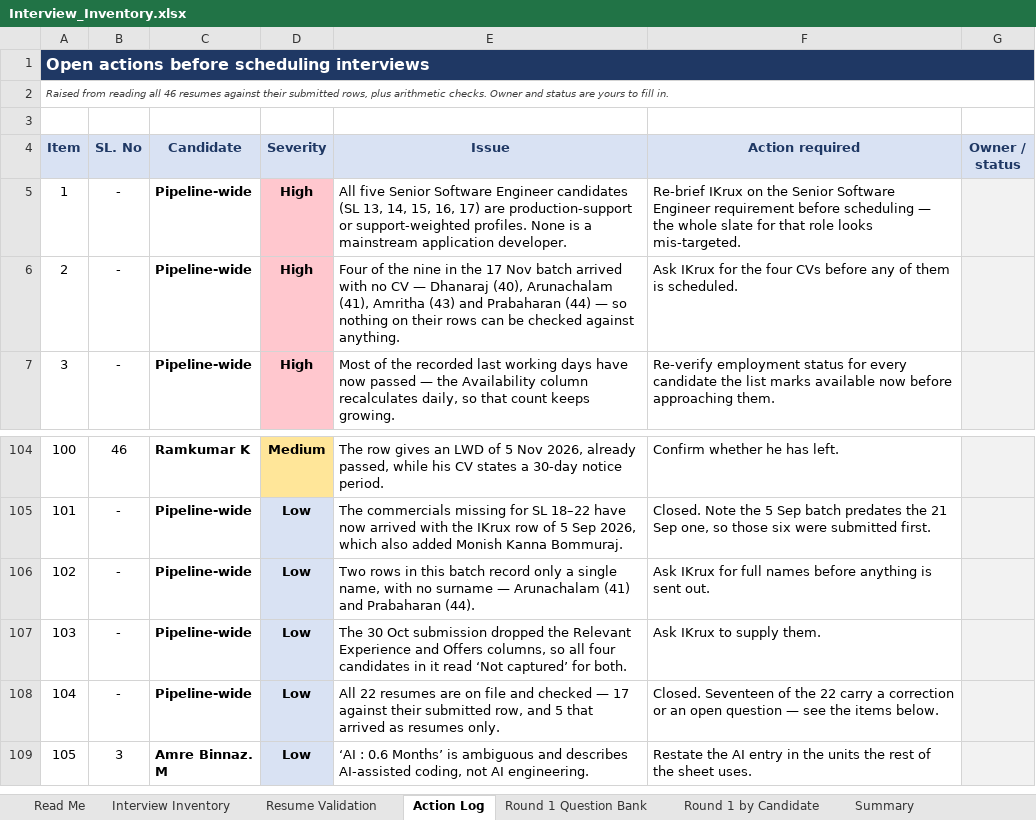
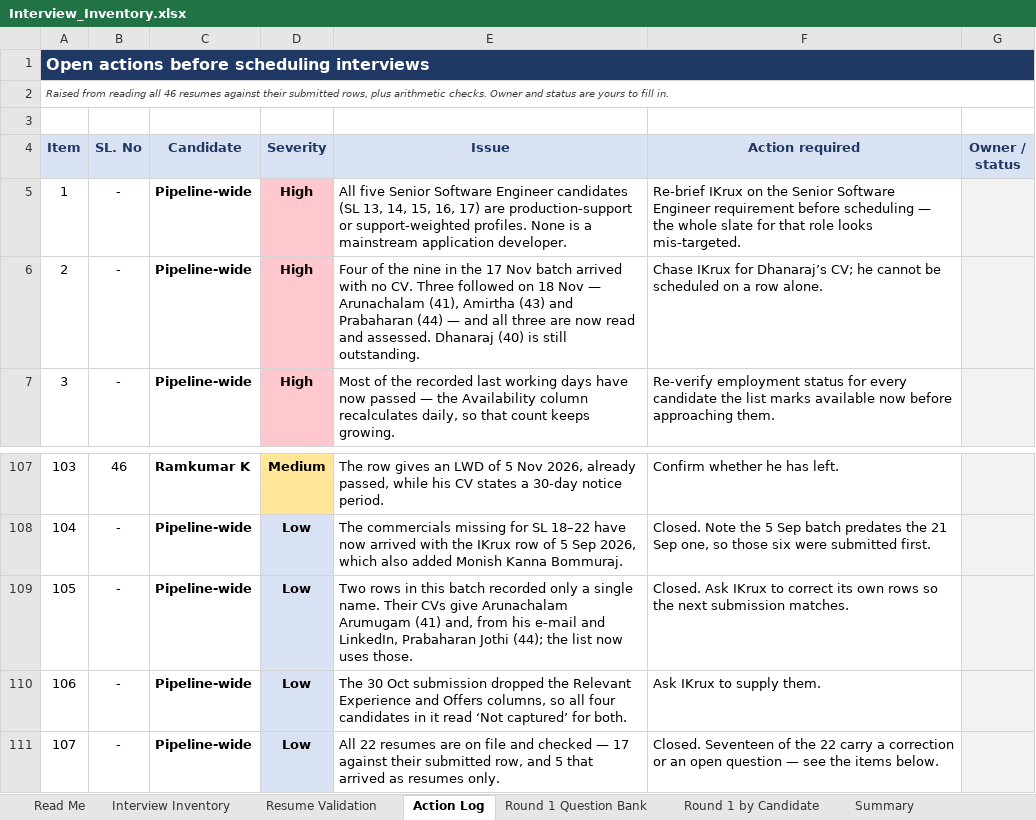
Before and after one commit to b-prabhu/my_utilties, an Excel workbook: interview/Interview_Inventory.xlsx, sheet Action Log, drawn as a sheet; only a part is shown, gaps mark what is left out; the shorter side is filled out with more unchanged rows; values as stored, in another font and other column widths than the file's, no borders; addresses are those after the commit; the diff covers the shown part only; the diff names each change by its address in the sheet, - before the commit and + after, or states it on an @@ line.

```diff
--- a/interview/Interview_Inventory.xlsx (sheet Action Log)
+++ b/interview/Interview_Inventory.xlsx (sheet Action Log)
-E6 (Issue): …with no CV — Dhanaraj (40), Arunachalam (41), Amritha (43) and Prabaharan (44) — so nothing on their rows can be checked against anything.
+E6 (Issue): …with no CV. Three followed on 18 Nov — Arunachalam (41), Amirtha (43) and Prabaharan (44) — and all three are now read and assessed. Dhanaraj (40) is still outstanding.
-F6 (Action required): Ask IKrux for the four CVs before any of them is scheduled.
+F6 (Action required): Chase IKrux for Dhanaraj’s CV; he cannot be scheduled on a row alone.
@@ column A (Item) renumbered from row 41 down @@
-E109 (Issue): …this batch record only a single name, with no surname — Arunachalam (41) and Prabaharan (44).
+E109 (Issue): …this batch recorded only a single name. Their CVs give Arunachalam Arumugam (41) and, from his e-mail and LinkedIn, Prabaharan Jothi (44); the list now uses those.
-F109 (Action required): Ask IKrux for full names before anything is sent out.
+F109 (Action required): Closed. Ask IKrux to correct its own rows so the next submission matches.
```
Also changed, not shown: 8 added rows and 5 edited cells elsewhere in this sheet, sheet Resume Validation, sheet Interview Inventory, sheet Round 1 by Candidate, sheet Summary, sheet Read Me, 4 other files.
